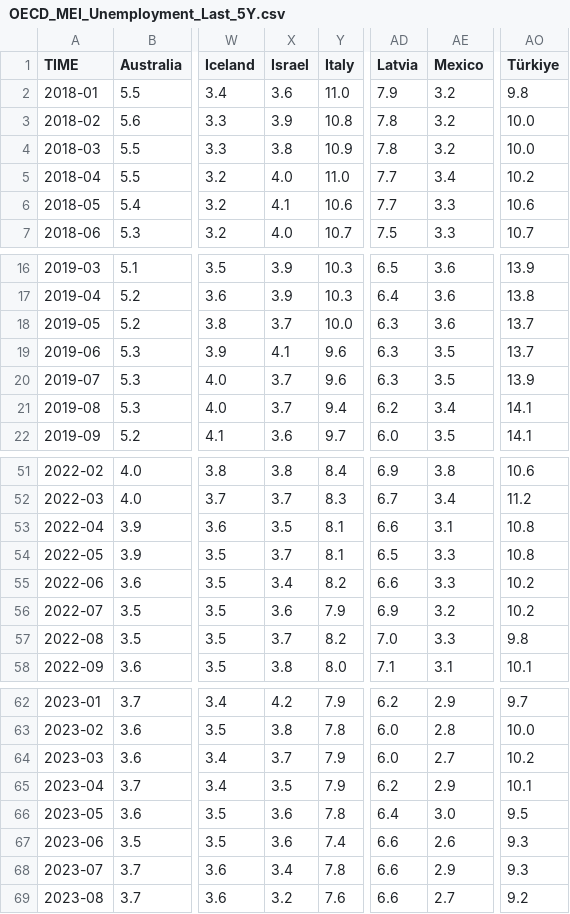
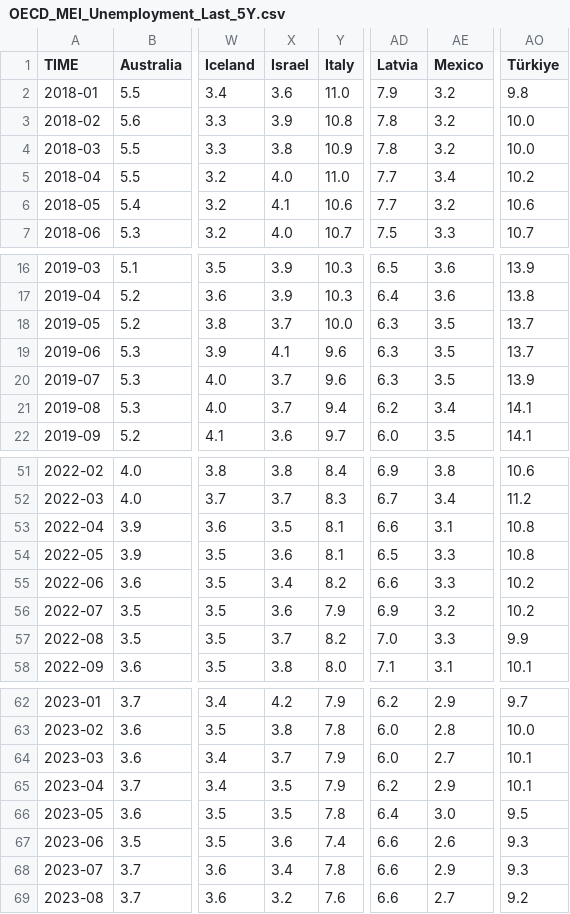
Before and after one commit to Qery-Data/Unemployment-OECD, a CSV file: data/OECD_MEI_Unemployment_Last_5Y.csv, drawn as a sheet; only a part is shown, gaps mark what is left out; the diff covers the shown part only; the diff names each change by its address in the sheet, - before the commit and + after, or states it on an @@ line.

```diff
--- a/data/OECD_MEI_Unemployment_Last_5Y.csv
+++ b/data/OECD_MEI_Unemployment_Last_5Y.csv
-AE6 (Mexico): 3.3
+AE6 (Mexico): 3.2
-AE18 (Mexico): 3.6
+AE18 (Mexico): 3.5
-X54 (Israel): 3.7
+X54 (Israel): 3.6
-AO57 (Türkiye): 9.8
+AO57 (Türkiye): 9.9
-AO64 (Türkiye): 10.2
+AO64 (Türkiye): 10.1
-X66 (Israel): 3.6
+X66 (Israel): 3.5
```
Also changed, not shown: 24 edited cells elsewhere in this file, data/OECD_MEI_Unemployment_Last_12M.csv, data/OECD_MEI_Unemployment_Lastest_Value.csv.
